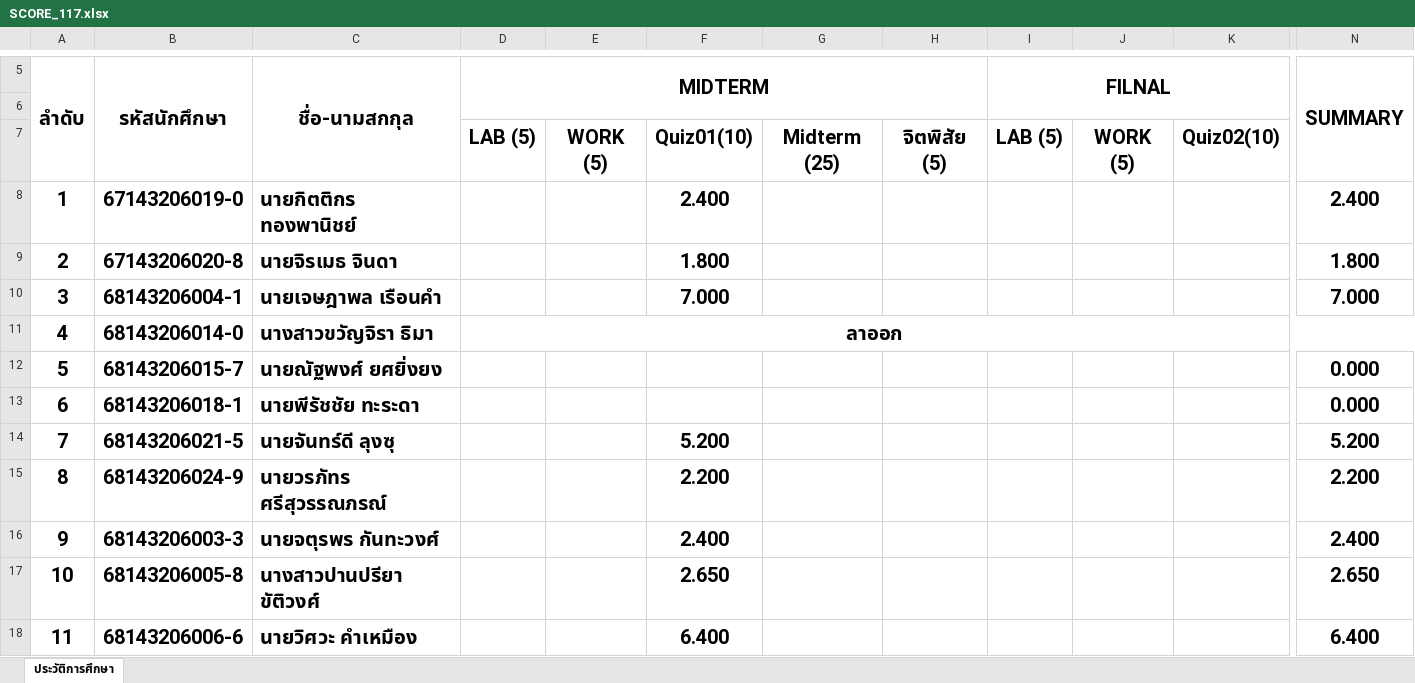
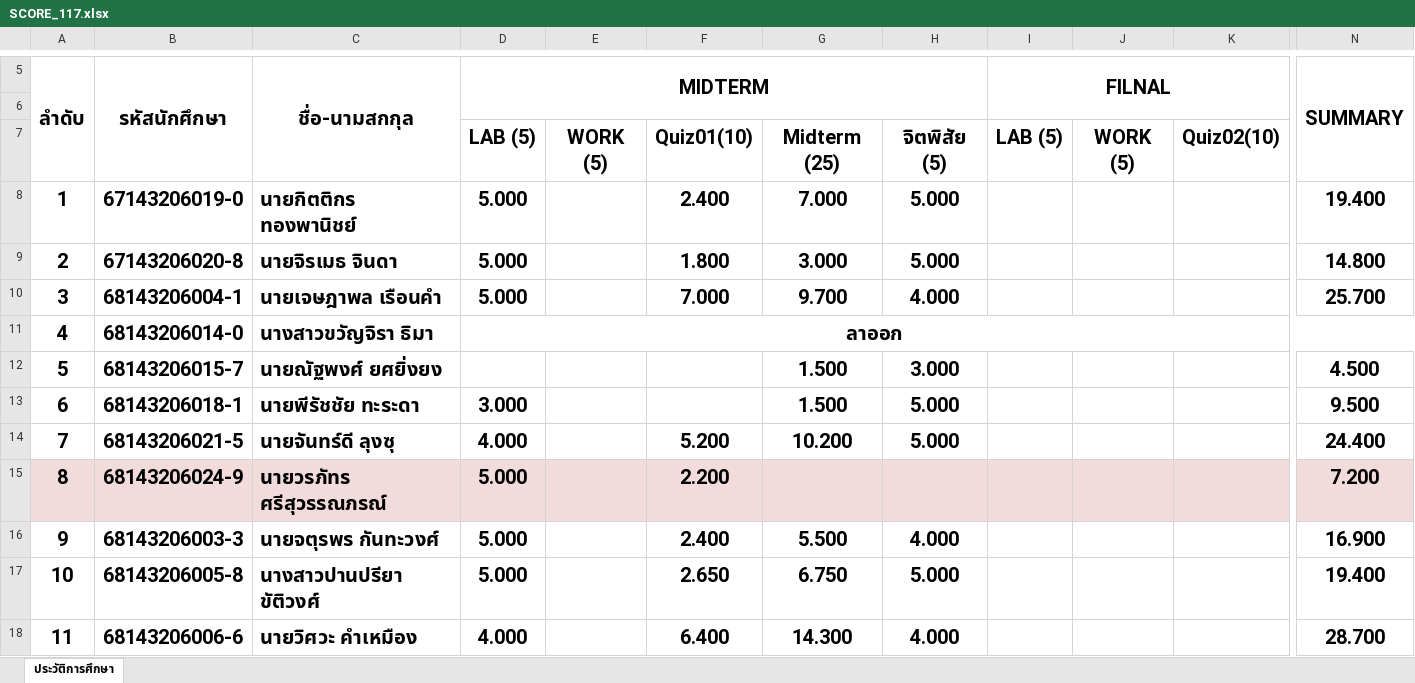
Before and after one commit to KungLobster69/WORK, an Excel workbook: RMUTL_WORK/Teaching work/2025/เทอม_02/ENGCE117_Computer Programming for Computer Engineer/SCORE_117.xlsx, sheet ประวัติการศึกษา, drawn as a sheet; only a part is shown, gaps mark what is left out; values as stored, in another font and other column widths than the file's, no borders; the diff covers the shown part only; the diff names each change by its address in the sheet, - before the commit and + after, or states it on an @@ line.

```diff
--- a/RMUTL_WORK/Teaching work/2025/เทอม_02/ENGCE117_Computer Programming for Computer Engineer/SCORE_117.xlsx (sheet ประวัติการศึกษา)
+++ b/RMUTL_WORK/Teaching work/2025/เทอม_02/ENGCE117_Computer Programming for Computer Engineer/SCORE_117.xlsx (sheet ประวัติการศึกษา)
-D8:D10 (MIDTERM): (empty)
+D8:D10 (MIDTERM): 5.000
-G8: (empty)
+G8: 7.000
-H8:H9: (empty)
+H8:H9: 5.000
-N8 (SUMMARY): 2.400
+N8 (SUMMARY): 19.400
-G9: (empty)
+G9: 3.000
-N9 (SUMMARY): 1.800
+N9 (SUMMARY): 14.800
-G10: (empty)
+G10: 9.700
-H10: (empty)
+H10: 4.000
-N10 (SUMMARY): 7.000
+N10 (SUMMARY): 25.700
-G12:G13: (empty)
+G12:G13: 1.500
-H12: (empty)
+H12: 3.000
-N12 (SUMMARY): 0.000
+N12 (SUMMARY): 4.500
-D13 (MIDTERM): (empty)
+D13 (MIDTERM): 3.000
-H13:H14: (empty)
+H13:H14: 5.000
-N13 (SUMMARY): 0.000
+N13 (SUMMARY): 9.500
-D14 (MIDTERM): (empty)
+D14 (MIDTERM): 4.000
-G14: (empty)
+G14: 10.200
-N14 (SUMMARY): 5.200
+N14 (SUMMARY): 24.400
-A15:N15 fill: none
+A15:N15 fill: #F2DCDB
-D15:D17 (MIDTERM): (empty)
+D15:D17 (MIDTERM): 5.000
-N15 (SUMMARY): 2.200
+N15 (SUMMARY): 7.200
-G16: (empty)
+G16: 5.500
-H16: (empty)
+H16: 4.000
-N16 (SUMMARY): 2.400
+N16 (SUMMARY): 16.900
-G17: (empty)
+G17: 6.750
-H17: (empty)
+H17: 5.000
-N17 (SUMMARY): 2.650
+N17 (SUMMARY): 19.400
-D18 (MIDTERM): (empty)
+D18 (MIDTERM): 4.000
-G18: (empty)
+G18: 14.300
-H18: (empty)
+H18: 4.000
-N18 (SUMMARY): 6.400
+N18 (SUMMARY): 28.700
```
Also changed, not shown: 41 edited cells and cell formats elsewhere in this sheet, RMUTL_WORK/Teaching work/2025/เทอม_02/ENGCE117_Computer Programming for Computer Engineer/CHECK_WORKSHOP_117.xlsx.
